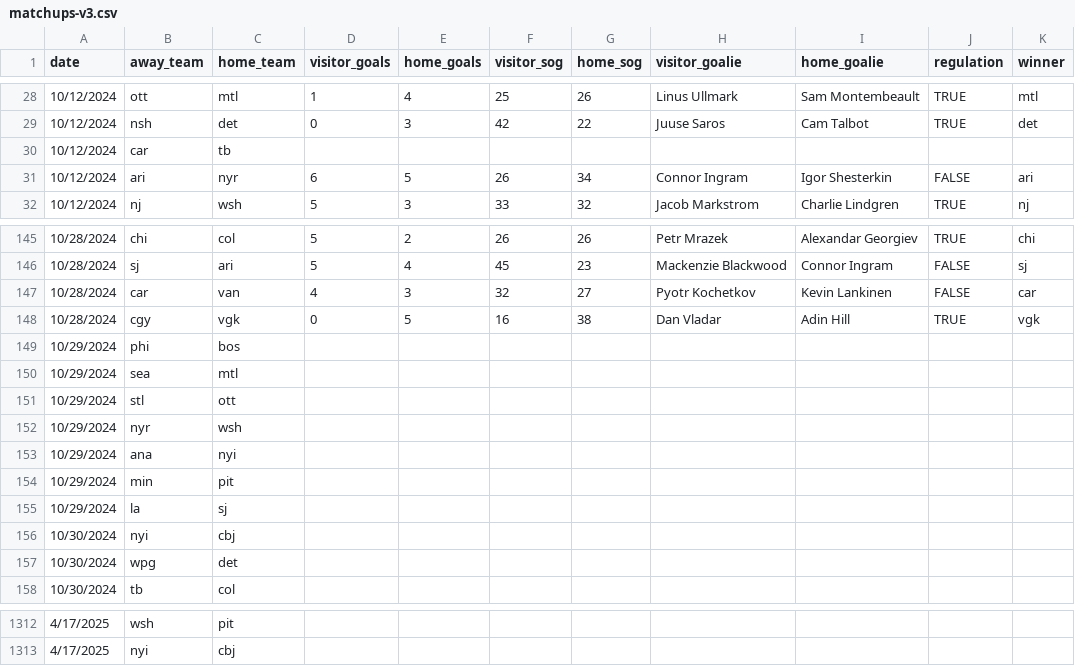
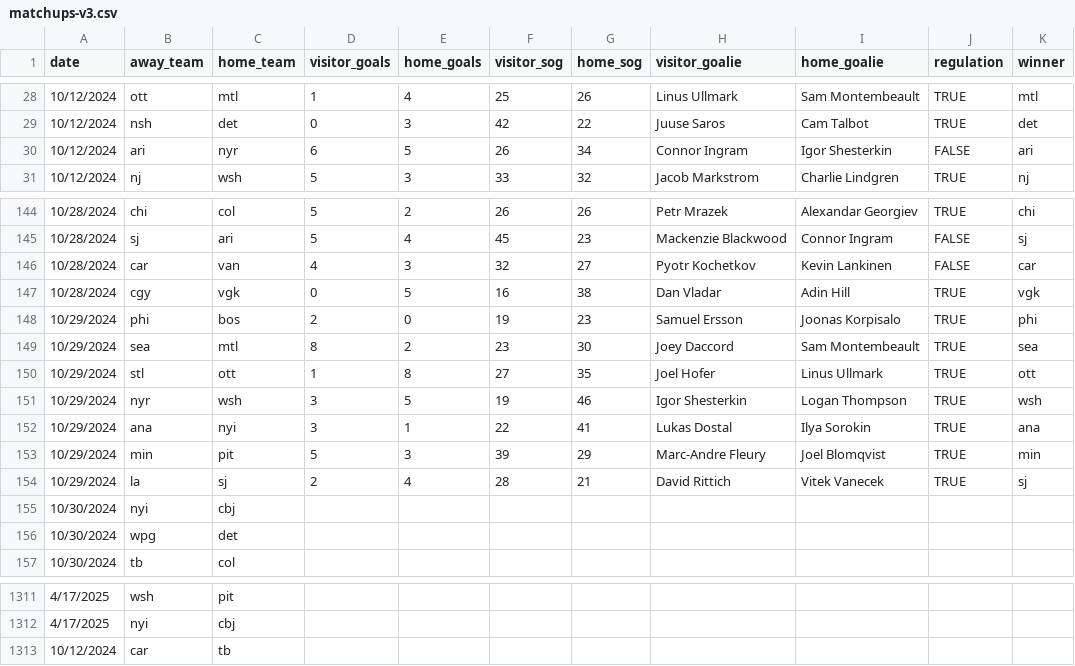
Before and after one commit to stevenpfaff/HockeySimulator, a CSV file: matchups-v3.csv, drawn as a sheet; only a part is shown, gaps mark what is left out.

Commit message:
fixed team save percentage bug

```diff
--- a/matchups-v3.csv
+++ b/matchups-v3.csv
@@ -29,3 +29,2 @@ date,away_team,home_team,visitor_goals,home_goals,visitor_sog,home_sog,visitor_g
 10/12/2024,nsh,det,0,3,42,22,Juuse Saros,Cam Talbot,TRUE,det
-10/12/2024,car,tb,,,,,,,,
 10/12/2024,ari,nyr,6,5,26,34,Connor Ingram,Igor Shesterkin,FALSE,ari
@@ -148,9 +147,9 @@ date,away_team,home_team,visitor_goals,home_goals,visitor_sog,home_sog,visitor_g
 10/28/2024,cgy,vgk,0,5,16,38,Dan Vladar,Adin Hill,TRUE,vgk
-10/29/2024,phi,bos,,,,,,,,
-10/29/2024,sea,mtl,,,,,,,,
-10/29/2024,stl,ott,,,,,,,,
-10/29/2024,nyr,wsh,,,,,,,,
-10/29/2024,ana,nyi,,,,,,,,
-10/29/2024,min,pit,,,,,,,,
-10/29/2024,la,sj,,,,,,,,
+10/29/2024,phi,bos,2,0,19,23,Samuel Ersson,Joonas Korpisalo,TRUE,phi
+10/29/2024,sea,mtl,8,2,23,30,Joey Daccord,Sam Montembeault,TRUE,sea
+10/29/2024,stl,ott,1,8,27,35,Joel Hofer,Linus Ullmark,TRUE,ott
+10/29/2024,nyr,wsh,3,5,19,46,Igor Shesterkin,Logan Thompson,TRUE,wsh
+10/29/2024,ana,nyi,3,1,22,41,Lukas Dostal,Ilya Sorokin,TRUE,ana
+10/29/2024,min,pit,5,3,39,29,Marc-Andre Fleury,Joel Blomqvist,TRUE,min
+10/29/2024,la,sj,2,4,28,21,David Rittich,Vitek Vanecek,TRUE,sj
 10/30/2024,nyi,cbj,,,,,,,,
@@ -1313 +1312,2 @@ date,away_team,home_team,visitor_goals,home_goals,visitor_sog,home_sog,visitor_g
 4/17/2025,nyi,cbj,,,,,,,,
+10/12/2024,car,tb,,,,,,,,
```
Also changed, not shown: 4 other files.
